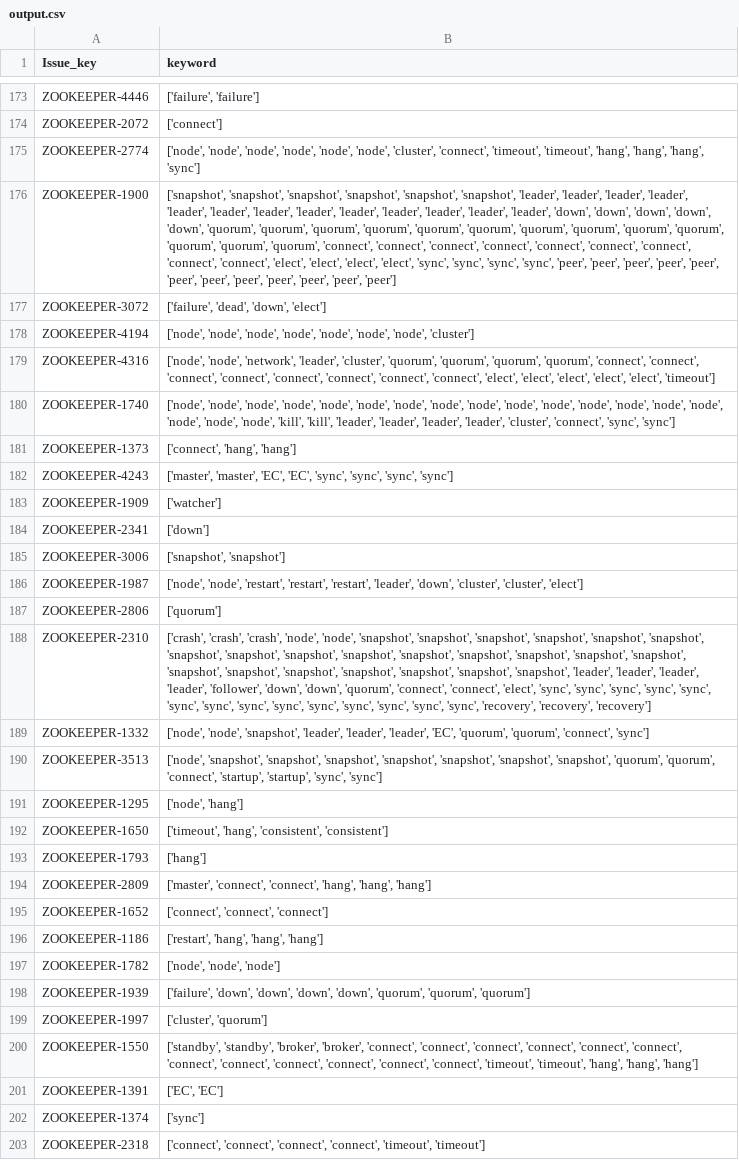
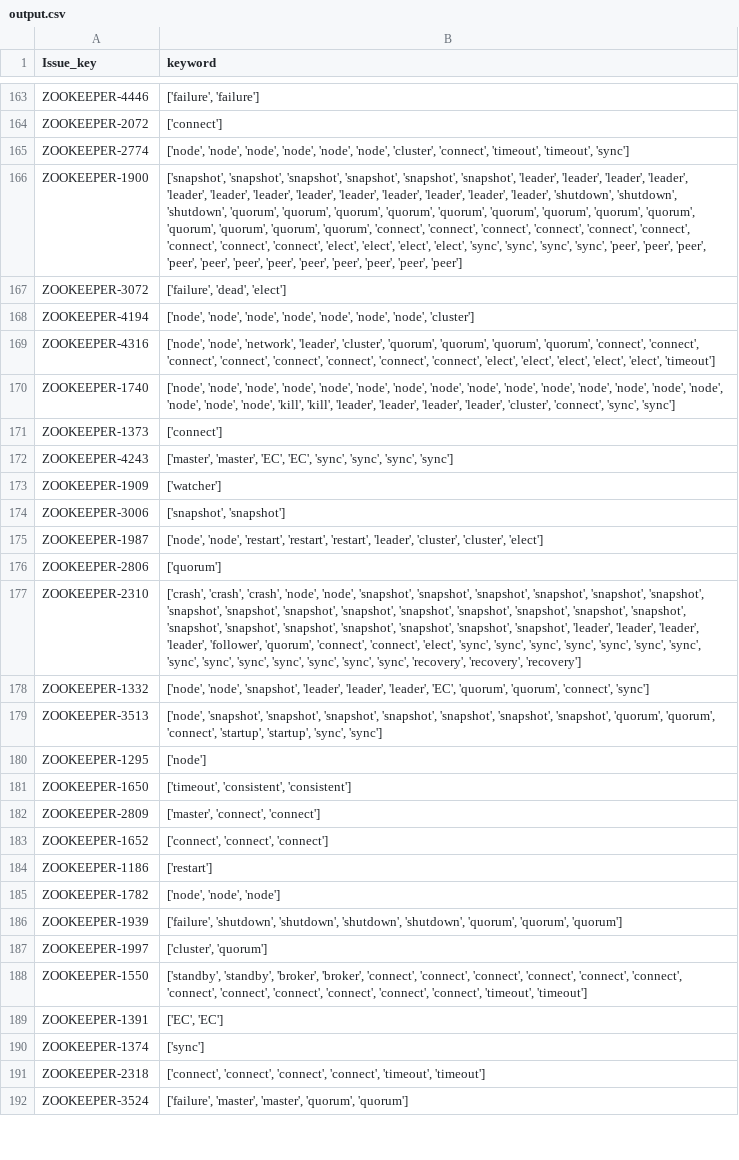
Before and after one commit to zhoumengbo/Jira_Issue_Filter, a CSV file: source/ZK/output.csv, drawn as a sheet; only a part is shown, gaps mark what is left out; the shorter side is filled out with more unchanged rows; removed rows and columns are numbered as before the commit, all else as after; the diff covers the shown part only; the diff names each change by its address in the sheet, - before the commit and + after, or states it on an @@ line.

```diff
--- a/source/ZK/output.csv
+++ b/source/ZK/output.csv
-B165 (keyword): …'timeout', 'timeout', 'hang', 'hang', 'hang', 'sync']
+B165 (keyword): …'timeout', 'timeout', 'sync']
-B166 (keyword): …'leader', 'leader', 'down', 'down', 'down', 'down', 'down', 'quorum', 'quorum',…
+B166 (keyword): …'leader', 'leader', 'shutdown', 'shutdown', 'shutdown', 'quorum', 'quorum',…
-B167 (keyword): ['failure', 'dead', 'down', 'elect']
+B167 (keyword): ['failure', 'dead', 'elect']
-B171 (keyword): ['connect', 'hang', 'hang']
+B171 (keyword): ['connect']
-row 184: ZOOKEEPER-2341 | ['down']
-B175 (keyword): …'restart', 'leader', 'down', 'cluster', 'cluster',…
+B175 (keyword): …'restart', 'leader', 'cluster', 'cluster',…
-B177 (keyword): …'leader', 'follower', 'down', 'down', 'quorum', 'connect',…
+B177 (keyword): …'leader', 'follower', 'quorum', 'connect',…
-B180 (keyword): ['node', 'hang']
+B180 (keyword): ['node']
-B181 (keyword): ['timeout', 'hang', 'consistent', 'consistent']
+B181 (keyword): ['timeout', 'consistent', 'consistent']
-row 193: ZOOKEEPER-1793 | ['hang']
-B182 (keyword): ['master', 'connect', 'connect', 'hang', 'hang', 'hang']
+B182 (keyword): ['master', 'connect', 'connect']
-B184 (keyword): ['restart', 'hang', 'hang', 'hang']
+B184 (keyword): ['restart']
-B186 (keyword): ['failure', 'down', 'down', 'down', 'down', 'quorum', 'quorum',…
+B186 (keyword): ['failure', 'shutdown', 'shutdown', 'shutdown', 'shutdown', 'quorum', 'quorum',…
-B188 (keyword): …'connect', 'timeout', 'timeout', 'hang', 'hang', 'hang']
+B188 (keyword): …'connect', 'timeout', 'timeout']
```
Also changed, not shown: 24 removed rows and 72 edited cells elsewhere in this file, source/HBASE/output.csv, source/HDFS/output.csv, 5 other files.
